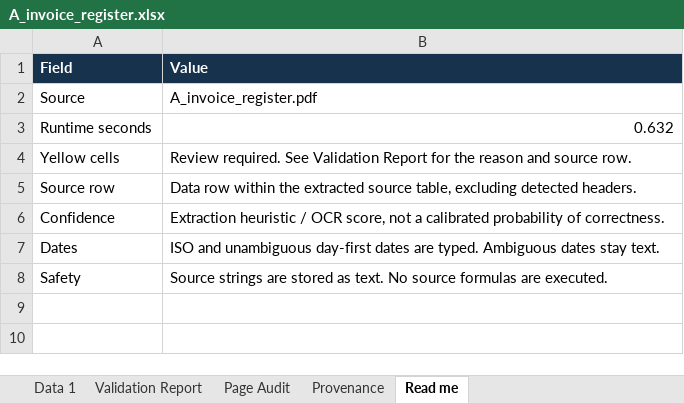
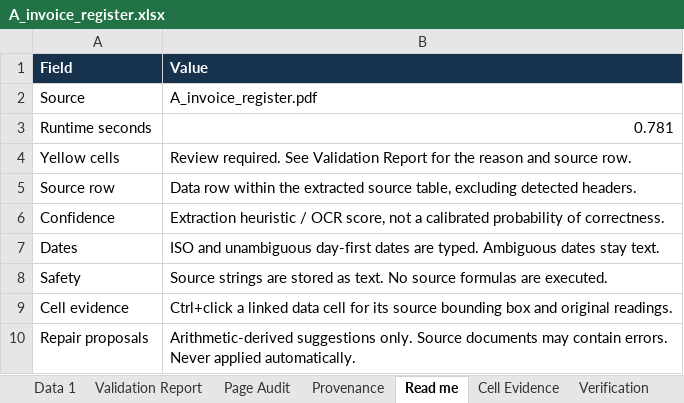
Before and after one commit to Pranay207/Truecell, an Excel workbook: outputs/A_invoice_register.xlsx, sheet Read me, drawn as a sheet; values as stored, in another font and other column widths than the file's, no borders; the diff names each change by its address in the sheet, - before the commit and + after, or states it on an @@ line.

Commit message:
Publish measured Studio evaluations and evidence-rich sample workbooks

```diff
--- a/outputs/A_invoice_register.xlsx (sheet Read me)
+++ b/outputs/A_invoice_register.xlsx (sheet Read me)
+sheet tab: Cell Evidence
+sheet tab: Verification
-B3 (Value): 0.632
+B3 (Value): 0.781
+row 9: Cell evidence | Ctrl+click a linked data cell for its source bounding box and original readings.
+row 10: Repair proposals | Arithmetic-derived suggestions only. Source documents may contain errors. Never applied automatically.
```
Also changed, not shown: sheet Page Audit, other sheet tabs, outputs/D_blur_noise.xlsx, outputs/D_borderless.xlsx, 33 other files.
